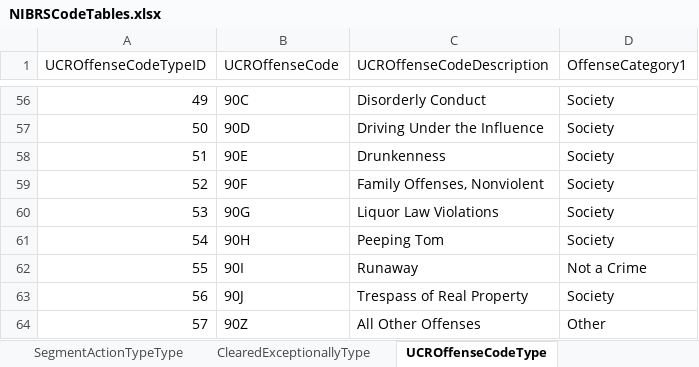
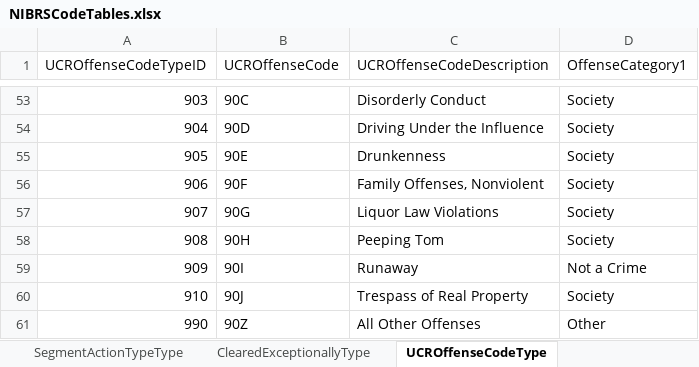
Before and after one commit to teisdbr/nibrs, an Excel workbook: tools/r-packages/nibrs/inst/raw/NIBRSCodeTables.xlsx, sheet UCROffenseCodeType, drawn as a sheet; only a part is shown, gaps mark what is left out; values as stored, in another font and other column widths than the file's, no borders; addresses are those after the commit; the diff covers the shown part only; the diff names each change by its address in the sheet, - before the commit and + after, or states it on an @@ line.

```diff
--- a/tools/r-packages/nibrs/inst/raw/NIBRSCodeTables.xlsx (sheet UCROffenseCodeType)
+++ b/tools/r-packages/nibrs/inst/raw/NIBRSCodeTables.xlsx (sheet UCROffenseCodeType)
-A53 (UCROffenseCodeTypeID): 49
+A53 (UCROffenseCodeTypeID): 903
-A54 (UCROffenseCodeTypeID): 50
+A54 (UCROffenseCodeTypeID): 904
-A55 (UCROffenseCodeTypeID): 51
+A55 (UCROffenseCodeTypeID): 905
-A56 (UCROffenseCodeTypeID): 52
+A56 (UCROffenseCodeTypeID): 906
-A57 (UCROffenseCodeTypeID): 53
+A57 (UCROffenseCodeTypeID): 907
-A58 (UCROffenseCodeTypeID): 54
+A58 (UCROffenseCodeTypeID): 908
-A59 (UCROffenseCodeTypeID): 55
+A59 (UCROffenseCodeTypeID): 909
-A60 (UCROffenseCodeTypeID): 56
+A60 (UCROffenseCodeTypeID): 910
-A61 (UCROffenseCodeTypeID): 57
+A61 (UCROffenseCodeTypeID): 990
```
Also changed, not shown: 3 removed rows and 51 edited cells elsewhere in this sheet, 6 other files.
